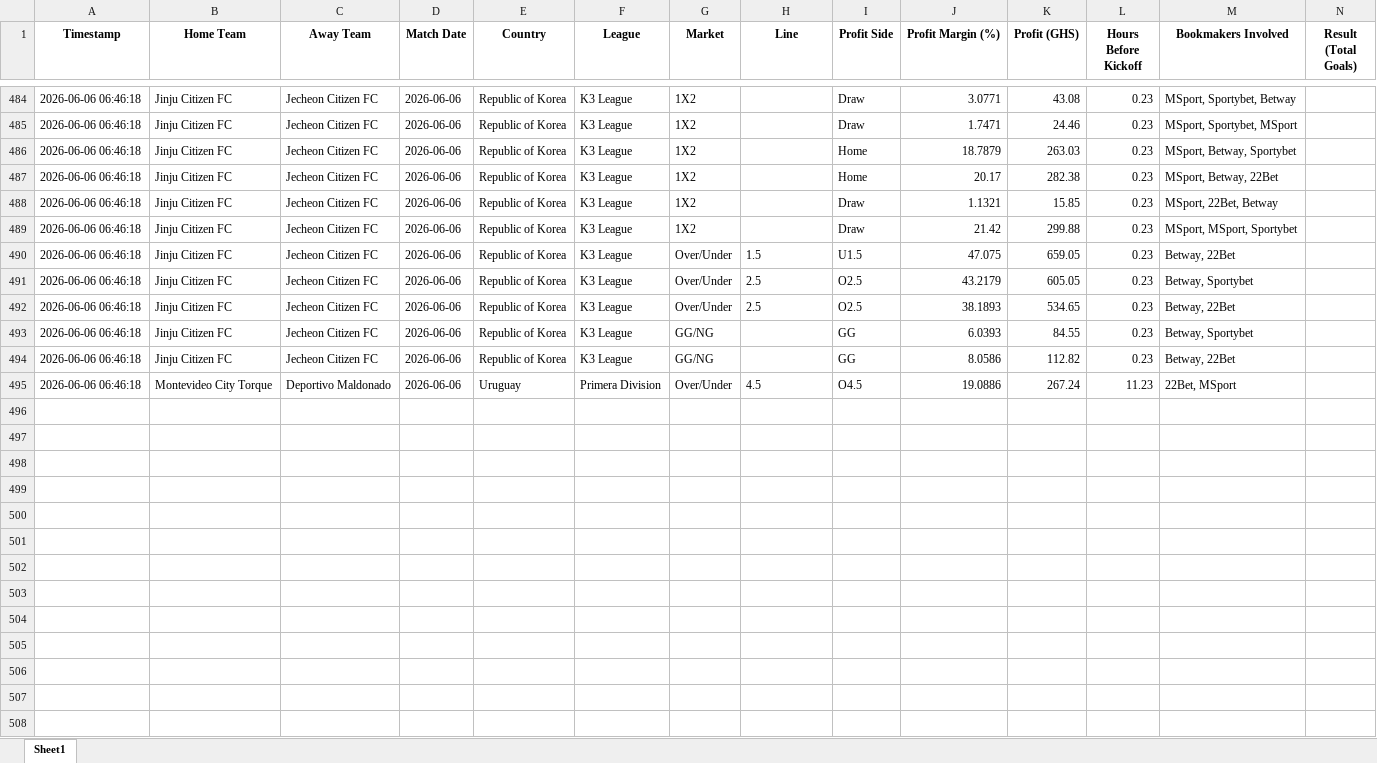
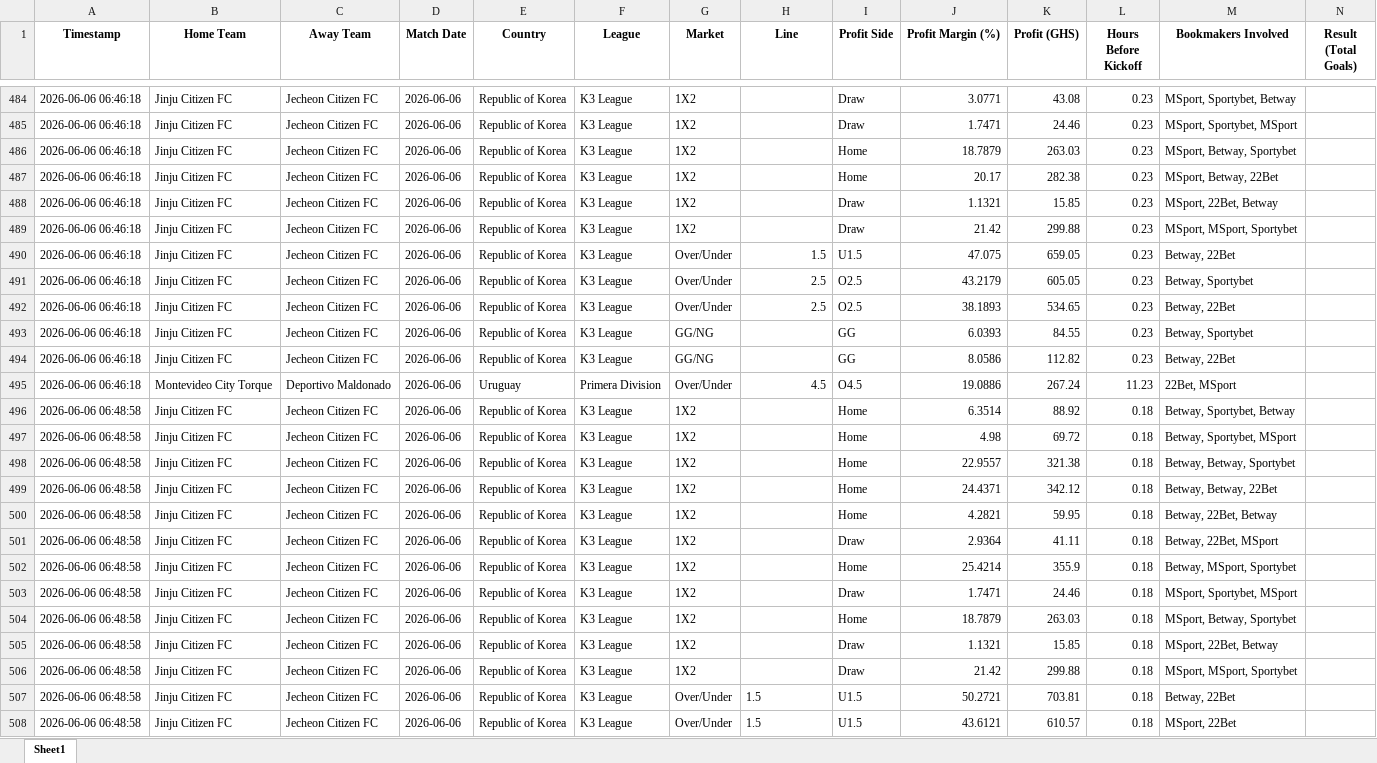
Before and after one commit to ErasmusDuah/ghanaian-odds-market-inefficiency-analysis-system, an Excel workbook: football/data/quasi_arb_ml.xlsx, sheet Sheet1, drawn as a sheet; only a part is shown, gaps mark what is left out; values as stored, in another font and other column widths than the file's, no borders; rows hold the shown columns only; the diff names each change by its address in the sheet, - before the commit and + after, or states it on an @@ line.

Commit message:
Auto-update intensive arbitrage results (Scan #9)

```diff
--- a/football/data/quasi_arb_ml.xlsx (sheet Sheet1)
+++ b/football/data/quasi_arb_ml.xlsx (sheet Sheet1)
-H490:H492 alignment: left
+H490:H492 alignment: right
-H495 alignment: left
+H495 alignment: right
+row 496: 2026-06-06 06:48:58 | Jinju Citizen FC | Jecheon Citizen FC | 2026-06-06 | Republic of Korea | K3 League | 1X2 |  | Home | 6.3514 | 88.92 | 0.18 | Betway, Sportybet, Betway
+row 497: 2026-06-06 06:48:58 | Jinju Citizen FC | Jecheon Citizen FC | 2026-06-06 | Republic of Korea | K3 League | 1X2 |  | Home | 4.98 | 69.72 | 0.18 | Betway, Sportybet, MSport
+row 498: 2026-06-06 06:48:58 | Jinju Citizen FC | Jecheon Citizen FC | 2026-06-06 | Republic of Korea | K3 League | 1X2 |  | Home | 22.9557 | 321.38 | 0.18 | Betway, Betway, Sportybet
+row 499: 2026-06-06 06:48:58 | Jinju Citizen FC | Jecheon Citizen FC | 2026-06-06 | Republic of Korea | K3 League | 1X2 |  | Home | 24.4371 | 342.12 | 0.18 | Betway, Betway, 22Bet
+row 500: 2026-06-06 06:48:58 | Jinju Citizen FC | Jecheon Citizen FC | 2026-06-06 | Republic of Korea | K3 League | 1X2 |  | Home | 4.2821 | 59.95 | 0.18 | Betway, 22Bet, Betway
+row 501: 2026-06-06 06:48:58 | Jinju Citizen FC | Jecheon Citizen FC | 2026-06-06 | Republic of Korea | K3 League | 1X2 |  | Draw | 2.9364 | 41.11 | 0.18 | Betway, 22Bet, MSport
+row 502: 2026-06-06 06:48:58 | Jinju Citizen FC | Jecheon Citizen FC | 2026-06-06 | Republic of Korea | K3 League | 1X2 |  | Home | 25.4214 | 355.9 | 0.18 | Betway, MSport, Sportybet
+row 503: 2026-06-06 06:48:58 | Jinju Citizen FC | Jecheon Citizen FC | 2026-06-06 | Republic of Korea | K3 League | 1X2 |  | Draw | 1.7471 | 24.46 | 0.18 | MSport, Sportybet, MSport
+row 504: 2026-06-06 06:48:58 | Jinju Citizen FC | Jecheon Citizen FC | 2026-06-06 | Republic of Korea | K3 League | 1X2 |  | Home | 18.7879 | 263.03 | 0.18 | MSport, Betway, Sportybet
+row 505: 2026-06-06 06:48:58 | Jinju Citizen FC | Jecheon Citizen FC | 2026-06-06 | Republic of Korea | K3 League | 1X2 |  | Draw | 1.1321 | 15.85 | 0.18 | MSport, 22Bet, Betway
+row 506: 2026-06-06 06:48:58 | Jinju Citizen FC | Jecheon Citizen FC | 2026-06-06 | Republic of Korea | K3 League | 1X2 |  | Draw | 21.42 | 299.88 | 0.18 | MSport, MSport, Sportybet
+row 507: 2026-06-06 06:48:58 | Jinju Citizen FC | Jecheon Citizen FC | 2026-06-06 | Republic of Korea | K3 League | Over/Under | 1.5 | U1.5 | 50.2721 | 703.81 | 0.18 | Betway, 22Bet
+row 508: 2026-06-06 06:48:58 | Jinju Citizen FC | Jecheon Citizen FC | 2026-06-06 | Republic of Korea | K3 League | Over/Under | 1.5 | U1.5 | 43.6121 | 610.57 | 0.18 | MSport, 22Bet
```
Also changed, not shown: 1 other file.
